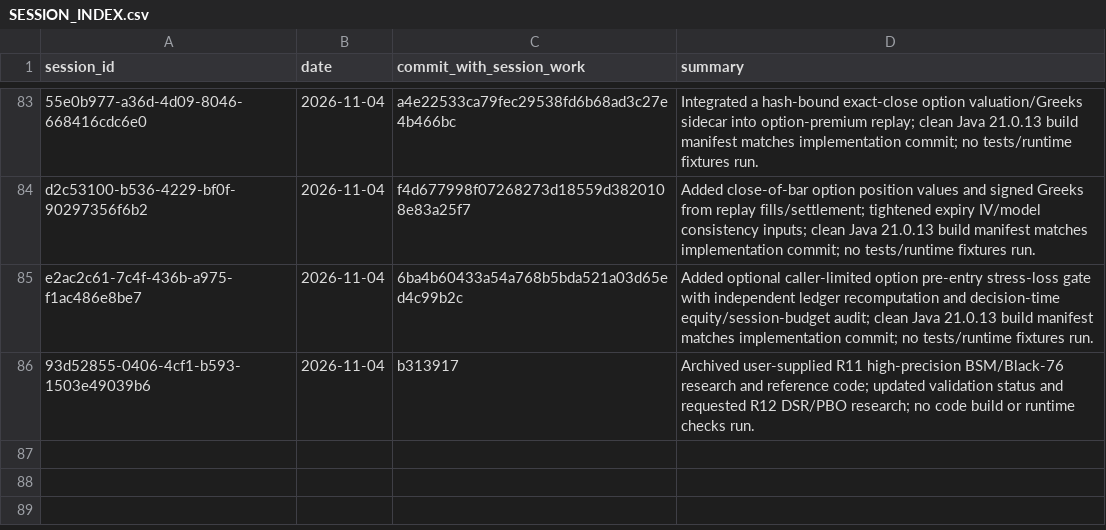
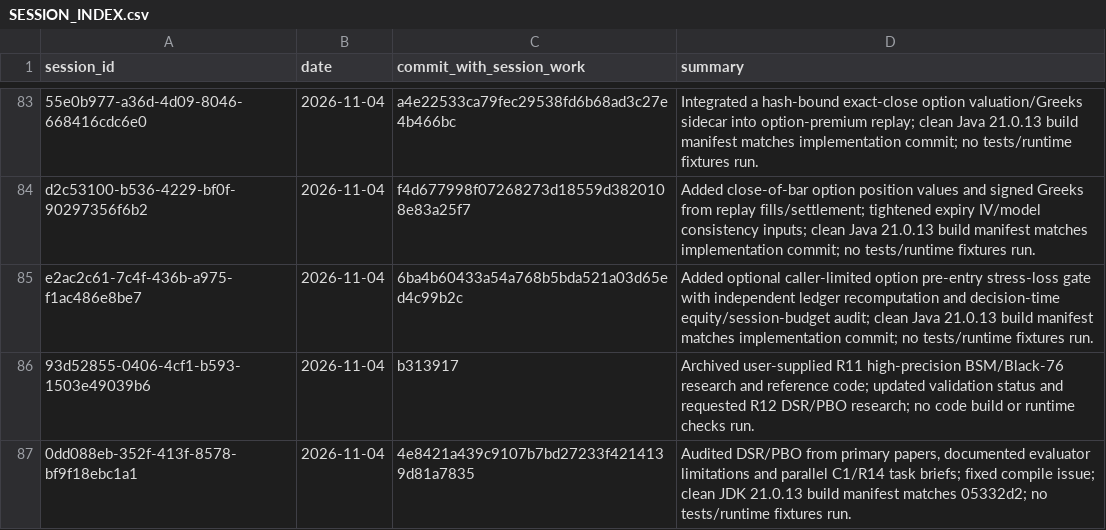
Before and after one commit to Mscient/Intra, a CSV file: research/SESSION_INDEX.csv, drawn as a sheet; only a part is shown, gaps mark what is left out.

Commit message:
docs: index DSR PBO audit session

```diff
--- a/research/SESSION_INDEX.csv
+++ b/research/SESSION_INDEX.csv
@@ -86 +86,2 @@ e2ac2c61-7c4f-436b-a975-f1ac486e8be7,2026-11-04,6ba4b60433a54a768b5bda521a03d65e
 93d52855-0406-4cf1-b593-1503e49039b6,2026-11-04,b313917,"Archived user-supplied R11 high-precision BSM/Black-76 research and reference code; updated validation status and requested R12 DSR/PBO research; no code build or runtime checks run."
+0dd088eb-352f-413f-8578-bf9f18ebc1a1,2026-11-04,4e8421a439c9107b7bd27233f4214139d81a7835,"Audited DSR/PBO from primary papers, documented evaluator limitations and parallel C1/R14 task briefs; fixed compile issue; clean JDK 21.0.13 build manifest matches 05332d2; no tests/runtime fixtures run."
```
